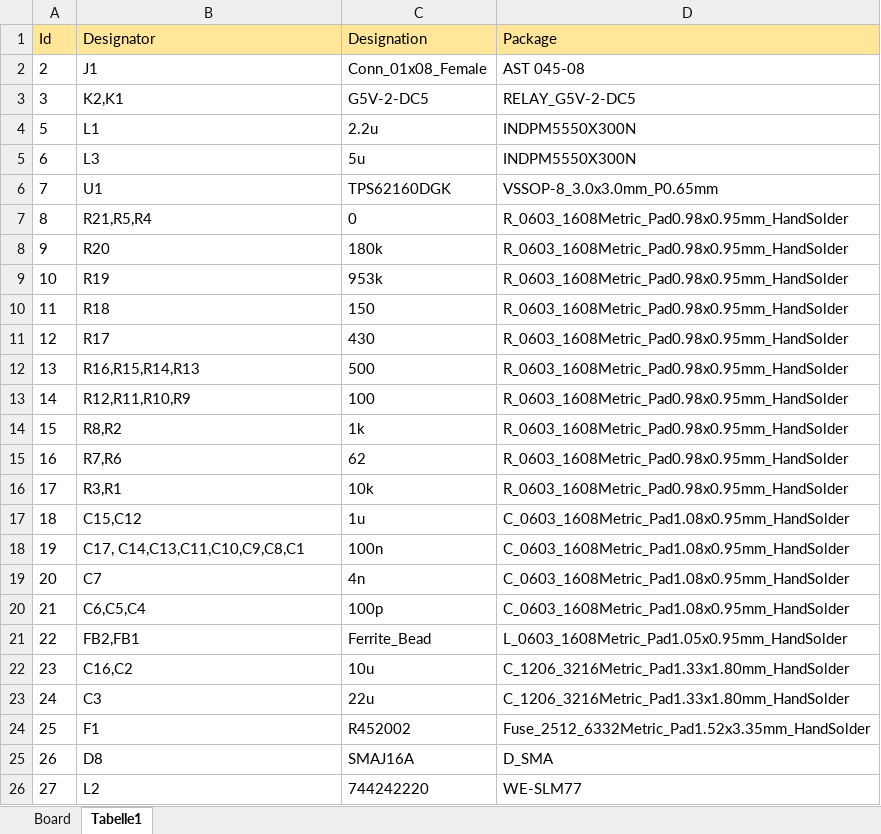
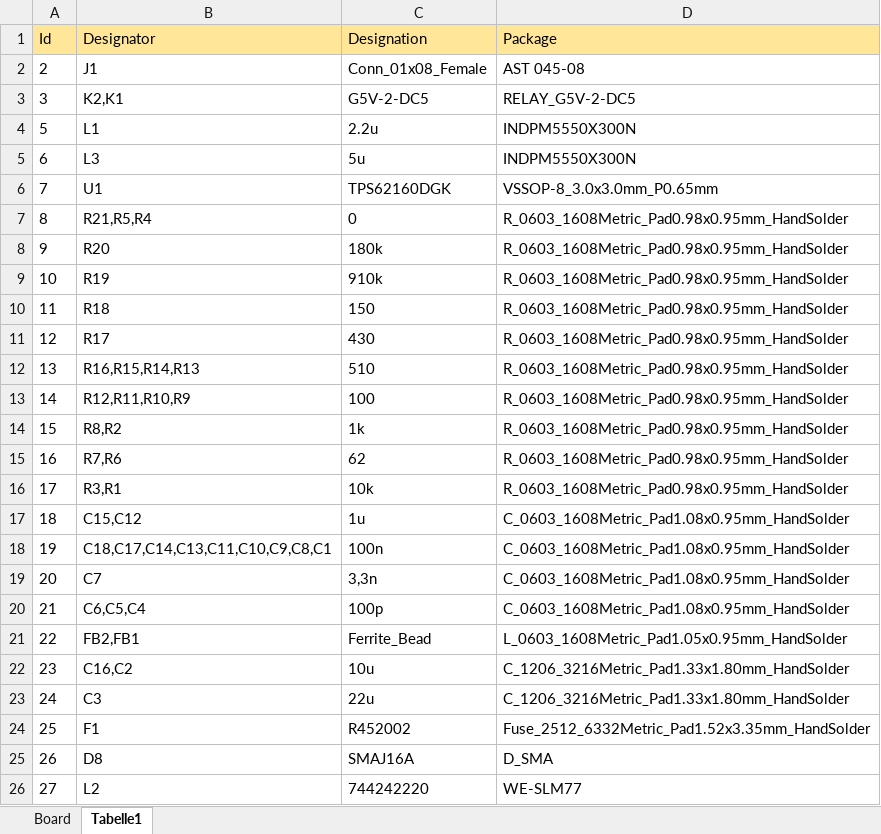
Before and after one commit to NewTec-GmbH/esp32-can-iot, an Excel workbook: Hardware/010_Implementation/BOM.xlsx, sheet Tabelle1, drawn as a sheet; only a part is shown; values as stored, in another font and other column widths than the file's, no borders; the diff names each change by its address in the sheet, - before the commit and + after, or states it on an @@ line.

Commit message:
Updated BOM with missing component and correct values

```diff
--- a/Hardware/010_Implementation/BOM.xlsx (sheet Tabelle1)
+++ b/Hardware/010_Implementation/BOM.xlsx (sheet Tabelle1)
-C9 (Designation): 953k
+C9 (Designation): 910k
-C12 (Designation): 500
+C12 (Designation): 510
-B18 (Designator): C17, C14,C13,C11,C10,C9,C8,C1
+B18 (Designator): C18,C17,C14,C13,C11,C10,C9,C8,C1
-C19 (Designation): 4n
+C19 (Designation): 3,3n
```
